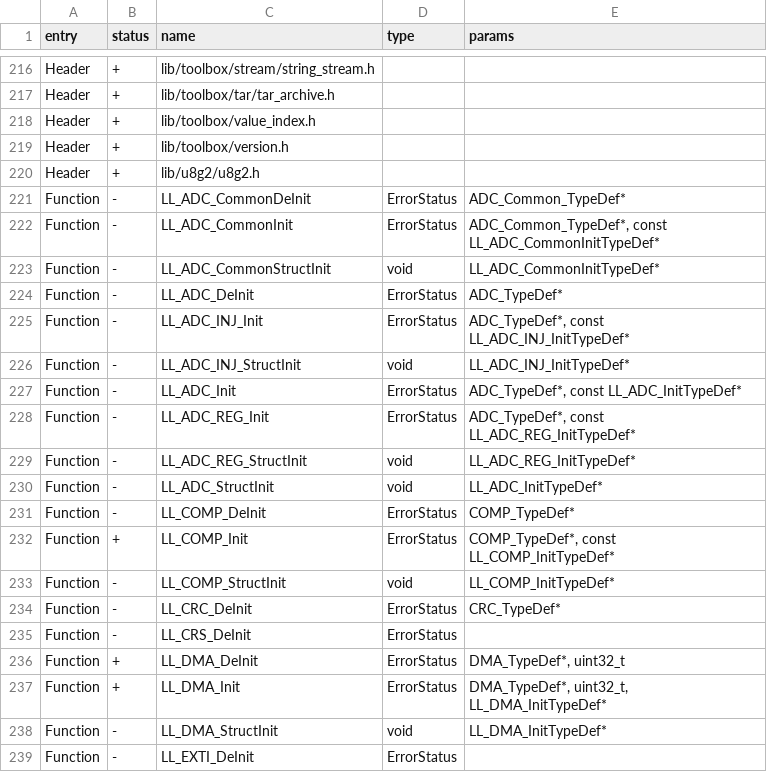
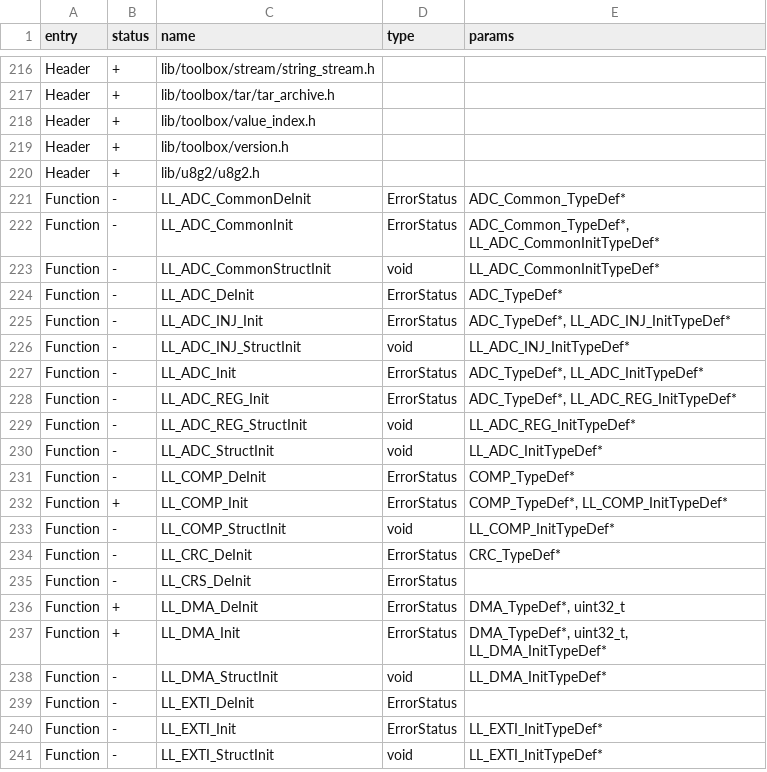
Before and after one commit to KuriGohan-Kamehameha/nXtreme-Firmware, a CSV file: firmware/targets/f7/api_symbols.csv, drawn as a sheet; only a part is shown, gaps mark what is left out; the shorter side is filled out with more unchanged rows; the diff covers the shown part only.

```diff
--- a/firmware/targets/f7/api_symbols.csv
+++ b/firmware/targets/f7/api_symbols.csv
@@ -221,9 +221,9 @@ Header,+,lib/u8g2/u8g2.h,,
 Function,-,LL_ADC_CommonDeInit,ErrorStatus,ADC_Common_TypeDef*
-Function,-,LL_ADC_CommonInit,ErrorStatus,"ADC_Common_TypeDef*, const LL_ADC_CommonInitTypeDef*"
+Function,-,LL_ADC_CommonInit,ErrorStatus,"ADC_Common_TypeDef*, LL_ADC_CommonInitTypeDef*"
 Function,-,LL_ADC_CommonStructInit,void,LL_ADC_CommonInitTypeDef*
 Function,-,LL_ADC_DeInit,ErrorStatus,ADC_TypeDef*
-Function,-,LL_ADC_INJ_Init,ErrorStatus,"ADC_TypeDef*, const LL_ADC_INJ_InitTypeDef*"
+Function,-,LL_ADC_INJ_Init,ErrorStatus,"ADC_TypeDef*, LL_ADC_INJ_InitTypeDef*"
 Function,-,LL_ADC_INJ_StructInit,void,LL_ADC_INJ_InitTypeDef*
-Function,-,LL_ADC_Init,ErrorStatus,"ADC_TypeDef*, const LL_ADC_InitTypeDef*"
-Function,-,LL_ADC_REG_Init,ErrorStatus,"ADC_TypeDef*, const LL_ADC_REG_InitTypeDef*"
+Function,-,LL_ADC_Init,ErrorStatus,"ADC_TypeDef*, LL_ADC_InitTypeDef*"
+Function,-,LL_ADC_REG_Init,ErrorStatus,"ADC_TypeDef*, LL_ADC_REG_InitTypeDef*"
 Function,-,LL_ADC_REG_StructInit,void,LL_ADC_REG_InitTypeDef*
@@ -231,3 +231,3 @@ Function,-,LL_ADC_StructInit,void,LL_ADC_InitTypeDef*
 Function,-,LL_COMP_DeInit,ErrorStatus,COMP_TypeDef*
-Function,+,LL_COMP_Init,ErrorStatus,"COMP_TypeDef*, const LL_COMP_InitTypeDef*"
+Function,+,LL_COMP_Init,ErrorStatus,"COMP_TypeDef*, LL_COMP_InitTypeDef*"
 Function,-,LL_COMP_StructInit,void,LL_COMP_InitTypeDef*
```
Also changed, not shown: 12 edited cells elsewhere in this file.
